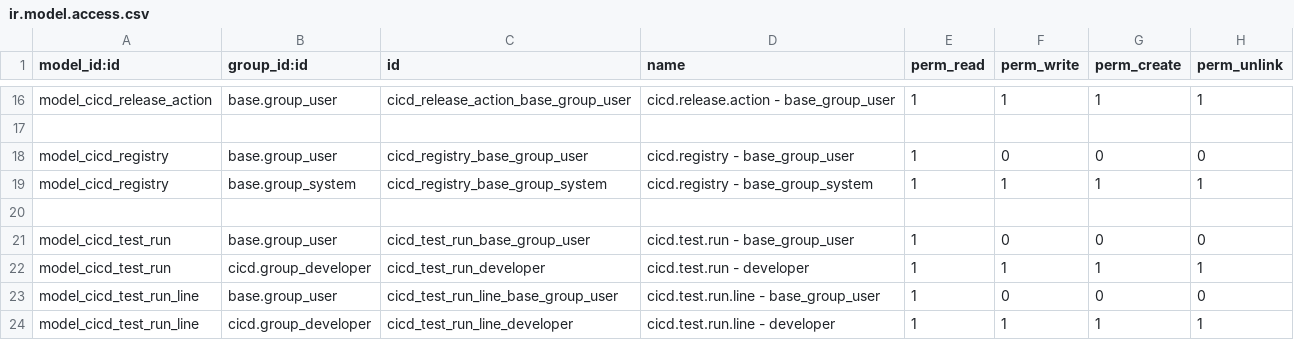
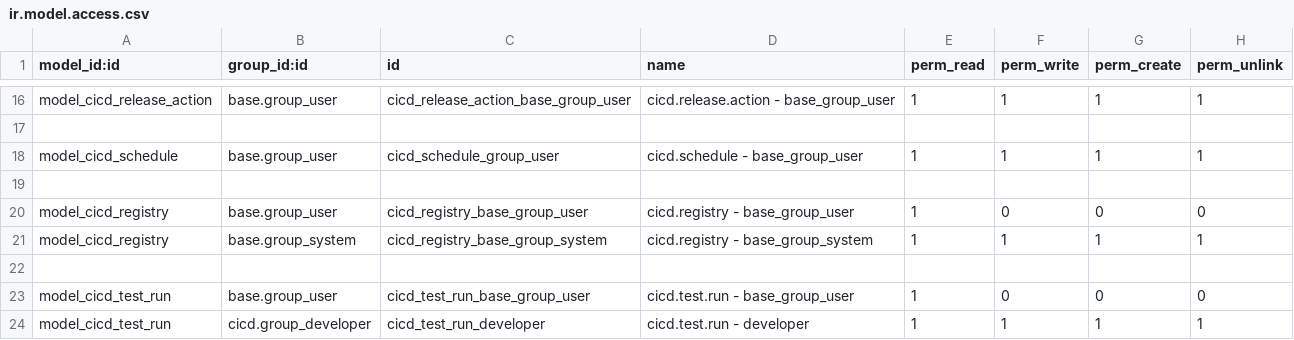
Before and after one commit to odoochain/odoo-cicd, a CSV file: odoo_admin/addons/cicd/security/ir.model.access.csv, drawn as a sheet; only a part is shown, gaps mark what is left out; the shorter side is filled out with more unchanged rows.

Commit message:
added cron schedule lines on release

```diff
--- a/odoo_admin/addons/cicd/security/ir.model.access.csv
+++ b/odoo_admin/addons/cicd/security/ir.model.access.csv
@@ -17,2 +17,4 @@ model_cicd_release_action,base.group_user,cicd_release_action_base_group_user,ci
 
+model_cicd_schedule,base.group_user,cicd_schedule_group_user,cicd.schedule - base_group_user,1,1,1,1
+
 model_cicd_registry,base.group_user,cicd_registry_base_group_user,cicd.registry - base_group_user,1,0,0,0
```
Also changed, not shown: 7 other files.
